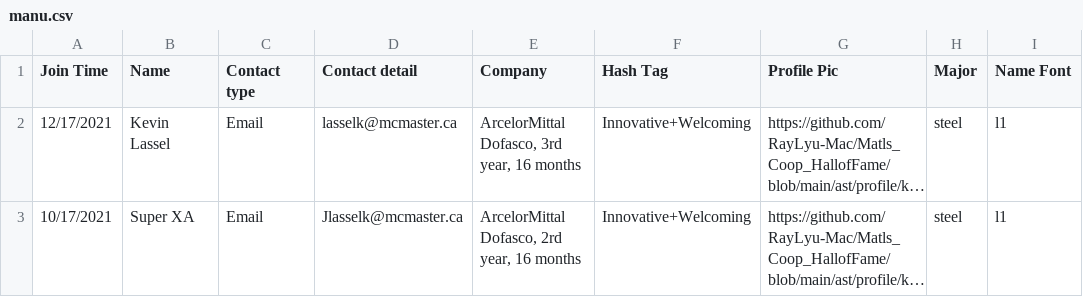
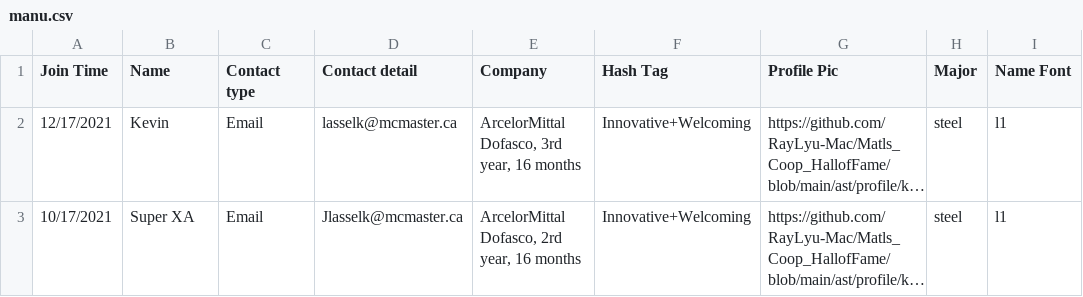
Before and after one commit to MacMSESociety/MacMSESociety.github.io, a CSV file: assets/ast/csv/manu.csv, drawn as a sheet; only a part is shown; long unchanged cells end in …; the diff names each change by its address in the sheet, - before the commit and + after, or states it on an @@ line.

Commit message:
Update manu.csv

```diff
--- a/assets/ast/csv/manu.csv
+++ b/assets/ast/csv/manu.csv
-B2 (Name): Kevin Lassel
+B2 (Name): Kevin
```
